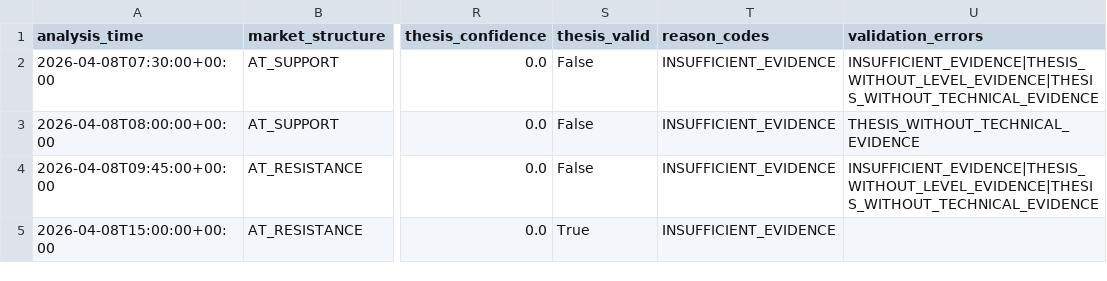
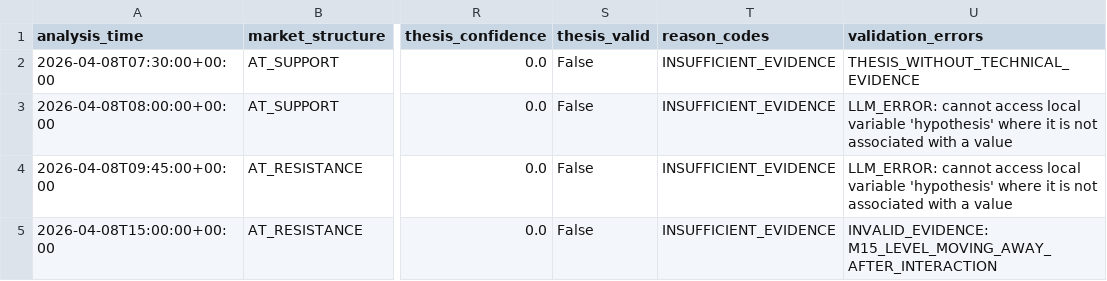
Before and after one commit to cmirlop/AgentTrading, a CSV file: data/backtest/level_thesis/20260408_USDCAD_level_thesis.csv, drawn as a sheet; only a part is shown, gaps mark what is left out; the diff names each change by its address in the sheet, - before the commit and + after, or states it on an @@ line.

```diff
--- a/data/backtest/level_thesis/20260408_USDCAD_level_thesis.csv
+++ b/data/backtest/level_thesis/20260408_USDCAD_level_thesis.csv
-U2 (validation_errors): INSUFFICIENT_EVIDENCE|THESIS_WITHOUT_LEVEL_EVIDENCE|THESIS_WITHOUT_TECHNICAL_EVIDENCE
+U2 (validation_errors): THESIS_WITHOUT_TECHNICAL_EVIDENCE
-U3 (validation_errors): THESIS_WITHOUT_TECHNICAL_EVIDENCE
+U3 (validation_errors): LLM_ERROR: cannot access local variable 'hypothesis' where it is not associated with a value
-U4 (validation_errors): INSUFFICIENT_EVIDENCE|THESIS_WITHOUT_LEVEL_EVIDENCE|THESIS_WITHOUT_TECHNICAL_EVIDENCE
+U4 (validation_errors): LLM_ERROR: cannot access local variable 'hypothesis' where it is not associated with a value
-S5 (thesis_valid): True
+S5 (thesis_valid): False
-U5 (validation_errors): (empty)
+U5 (validation_errors): INVALID_EVIDENCE: M15_LEVEL_MOVING_AWAY_AFTER_INTERACTION
```
Also changed, not shown: 4 other files.
